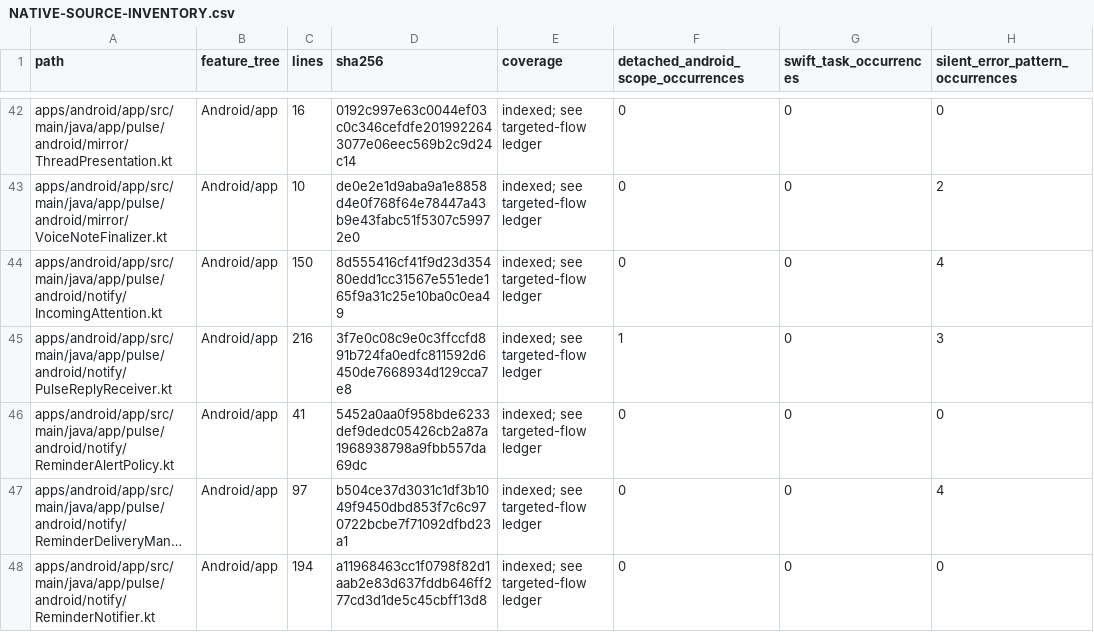
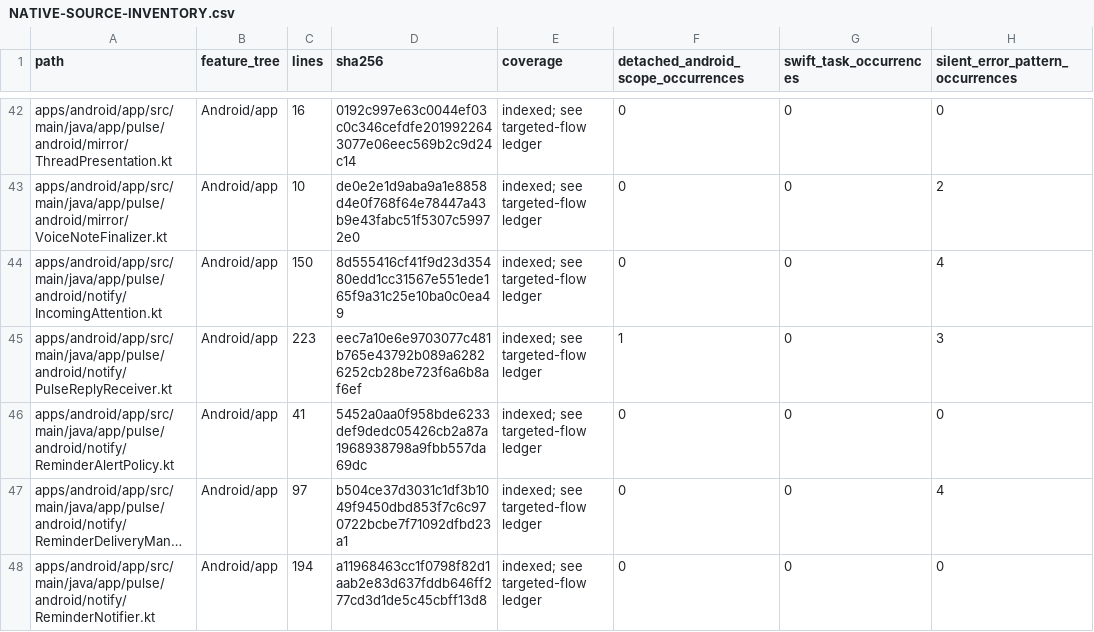
Before and after one commit to GrapseeAgency/the-mystrious-chat-app, a CSV file: docs/NATIVE-SOURCE-INVENTORY.csv, drawn as a sheet; only a part is shown, gaps mark what is left out; long unchanged cells end in …; the diff covers the shown part only; the diff names each change by its address in the sheet, - before the commit and + after, or states it on an @@ line.

```diff
--- a/docs/NATIVE-SOURCE-INVENTORY.csv
+++ b/docs/NATIVE-SOURCE-INVENTORY.csv
-C45 (lines): 216
+C45 (lines): 223
-D45 (sha256): 3f7e0c08c9e0c3ffccfd891b724fa0edfc811592d6450de7668934d129cca7e8
+D45 (sha256): eec7a10e6e9703077c481b765e43792b089a62826252cb28be723f6a6b8af6ef
```
Also changed, not shown: 2 added rows and 33 edited cells elsewhere in this file, 25 other files.
